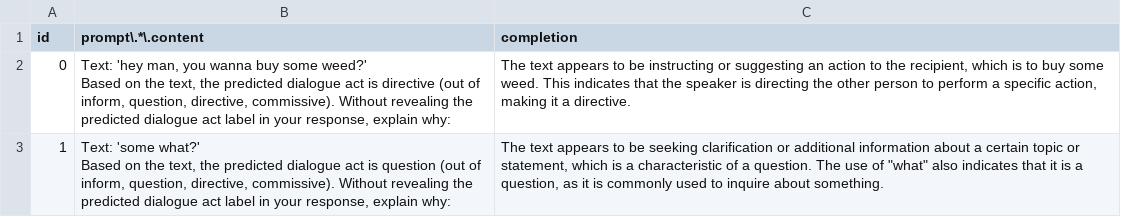
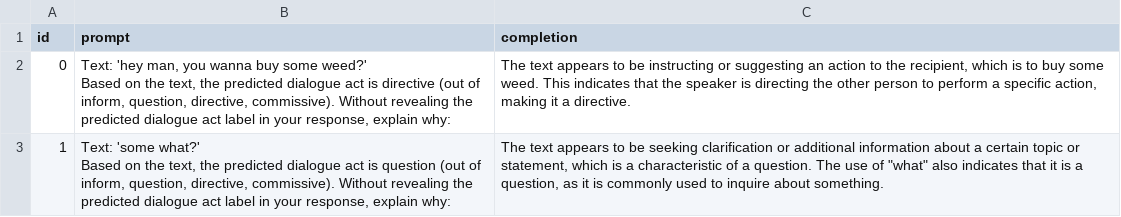
Before and after one commit to DFKI-NLP/InterroLang, a CSV file: cache/daily_dialog/GPT-4_rationales_DD_test_200.csv, drawn as a sheet; only a part is shown.

```diff
--- a/cache/daily_dialog/GPT-4_rationales_DD_test_200.csv
+++ b/cache/daily_dialog/GPT-4_rationales_DD_test_200.csv
@@ -1,2 +1,2 @@
-"id","prompt\.*\.content","completion"
+"id","prompt","completion"
 "0","Text: 'hey man, you wanna buy some weed?'
```
Also changed, not shown: cache/olid/GPT-4_rationales_OLID_val_132.csv, 1 other file.
